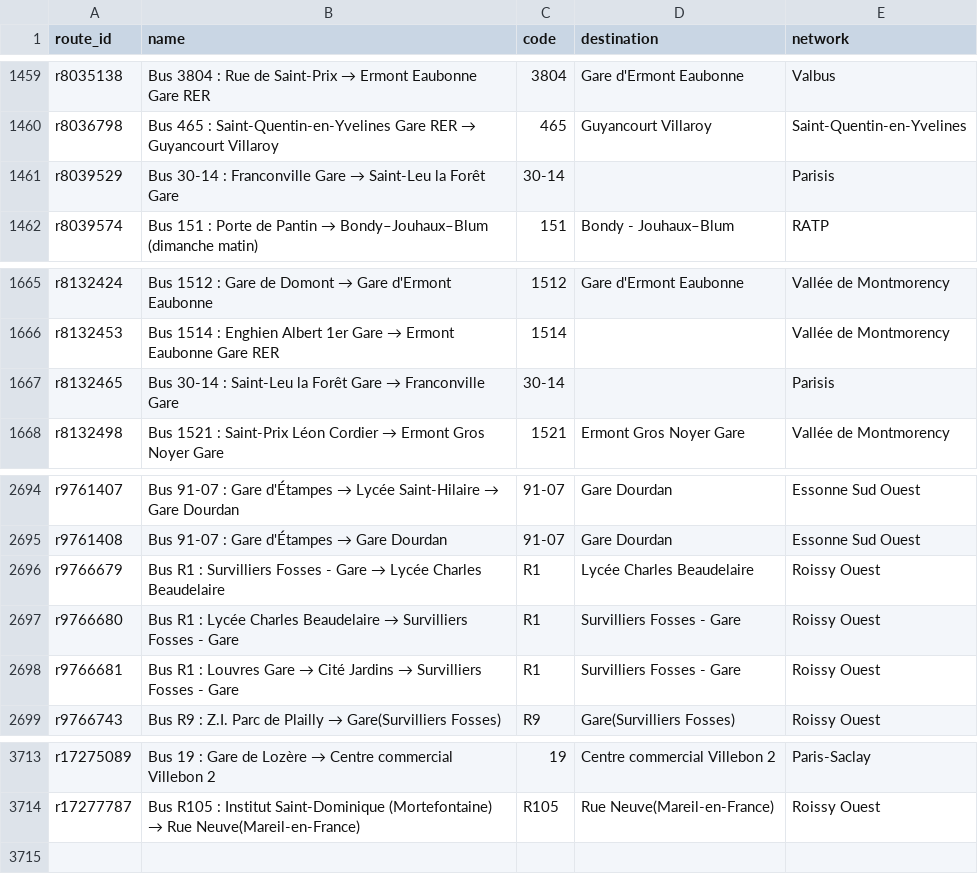
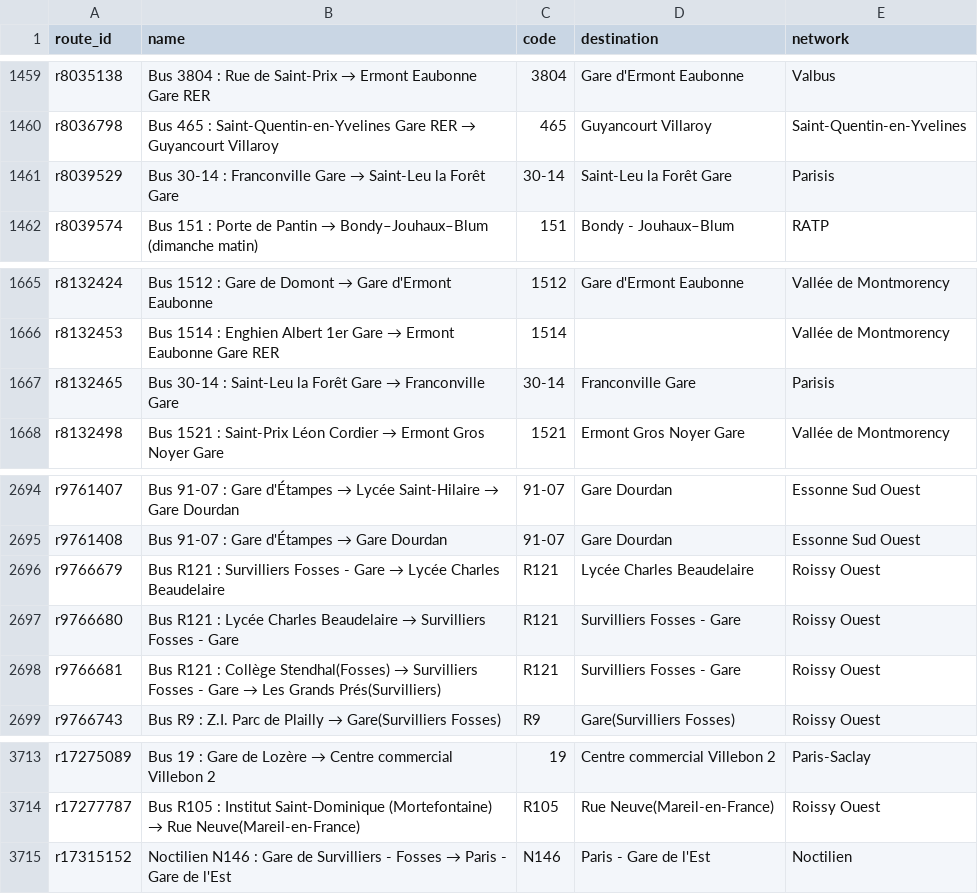
Before and after one commit to Jungle-Bus/ref-fr-STIF, a CSV file: data/idf_routes.csv, drawn as a sheet; only a part is shown, gaps mark what is left out.

```diff
--- a/data/idf_routes.csv
+++ b/data/idf_routes.csv
@@ -1460,3 +1460,3 @@ r8035138,Bus 3804 : Rue de Saint-Prix → Ermont Eaubonne Gare RER,3804,Gare d'E
 r8036798,Bus 465 : Saint-Quentin-en-Yvelines Gare RER → Guyancourt Villaroy,465,Guyancourt Villaroy,Saint-Quentin-en-Yvelines
-r8039529,Bus 30-14 : Franconville Gare → Saint-Leu la Forêt Gare,30-14,,Parisis
+r8039529,Bus 30-14 : Franconville Gare → Saint-Leu la Forêt Gare,30-14,Saint-Leu la Forêt Gare,Parisis
 r8039574,Bus 151 : Porte de Pantin → Bondy–Jouhaux–Blum (dimanche matin),151,Bondy - Jouhaux–Blum,RATP
@@ -1666,3 +1666,3 @@ r8132424,Bus 1512 : Gare de Domont → Gare d'Ermont Eaubonne,1512,Gare d'Ermont
 r8132453,Bus 1514 : Enghien Albert 1er Gare → Ermont Eaubonne Gare RER,1514,,Vallée de Montmorency
-r8132465,Bus 30-14 : Saint-Leu la Forêt Gare → Franconville Gare,30-14,,Parisis
+r8132465,Bus 30-14 : Saint-Leu la Forêt Gare → Franconville Gare,30-14,Franconville Gare,Parisis
 r8132498,Bus 1521 : Saint-Prix Léon Cordier → Ermont Gros Noyer Gare,1521,Ermont Gros Noyer Gare,Vallée de Montmorency
@@ -2695,5 +2695,5 @@ r9761407,Bus 91-07 : Gare d'Étampes → Lycée Saint-Hilaire → Gare Dourdan,9
 r9761408,Bus 91-07 : Gare d'Étampes → Gare Dourdan,91-07,Gare Dourdan,Essonne Sud Ouest
-r9766679,Bus R1 : Survilliers Fosses - Gare → Lycée Charles Beaudelaire,R1,Lycée Charles Beaudelaire,Roissy Ouest
-r9766680,Bus R1 : Lycée Charles Beaudelaire → Survilliers Fosses - Gare,R1,Survilliers Fosses - Gare,Roissy Ouest
-r9766681,Bus R1 : Louvres Gare → Cité Jardins → Survilliers Fosses - Gare,R1,Survilliers Fosses - Gare,Roissy Ouest
+r9766679,Bus R121 : Survilliers Fosses - Gare → Lycée Charles Beaudelaire,R121,Lycée Charles Beaudelaire,Roissy Ouest
+r9766680,Bus R121 : Lycée Charles Beaudelaire → Survilliers Fosses - Gare,R121,Survilliers Fosses - Gare,Roissy Ouest
+r9766681,Bus R121 : Collège Stendhal(Fosses) → Survilliers Fosses - Gare → Les Grands Prés(Survilliers),R121,Survilliers Fosses - Gare,Roissy Ouest
 r9766743,Bus R9 : Z.I. Parc de Plailly → Gare(Survilliers Fosses),R9,Gare(Survilliers Fosses),Roissy Ouest
@@ -3714 +3714,2 @@ r17275089,Bus 19 : Gare de Lozère → Centre commercial Villebon 2,19,Centre co
 r17277787,Bus R105 : Institut Saint-Dominique (Mortefontaine) → Rue Neuve(Mareil-en-France),R105,Rue Neuve(Mareil-en-France),Roissy Ouest
+r17315152,Noctilien N146 : Gare de Survilliers - Fosses → Paris - Gare de l'Est,N146,Paris - Gare de l'Est,Noctilien
```
Also changed, not shown: data/lignes.csv, data/merged_lines.csv, 7 other files.
